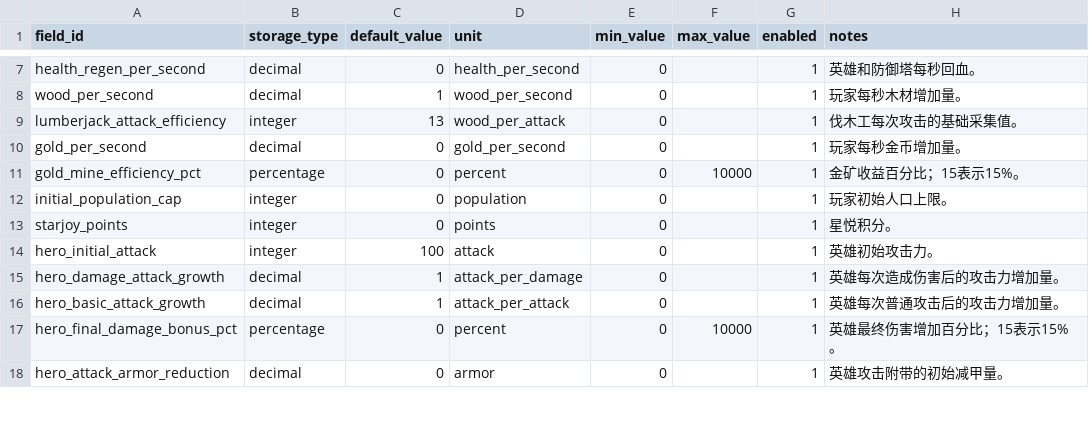
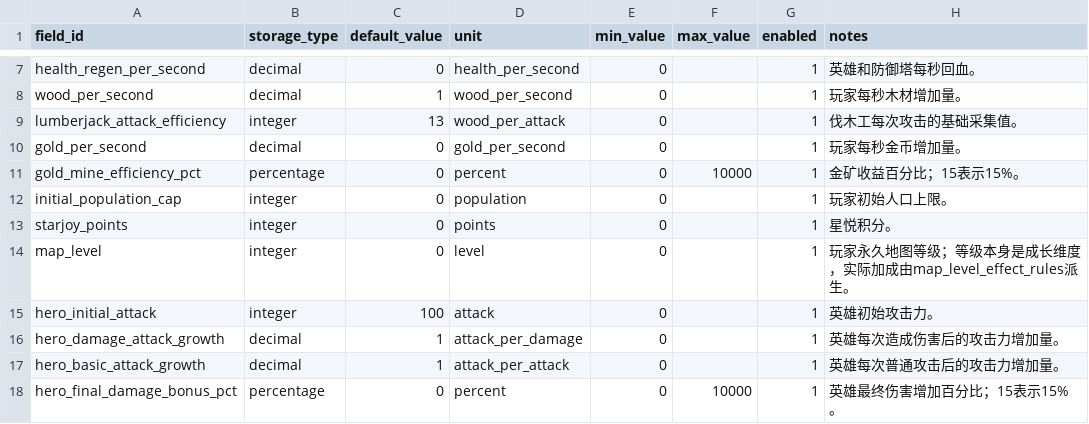
Before and after one commit to MouOwO/Survival, a CSV file: data/csv/玩家档案系统/player_gameplay_stats.csv, drawn as a sheet; only a part is shown, gaps mark what is left out; the shorter side is filled out with more unchanged rows; the diff names each change by its address in the sheet, - before the commit and + after, or states it on an @@ line.

```diff
--- a/data/csv/玩家档案系统/player_gameplay_stats.csv
+++ b/data/csv/玩家档案系统/player_gameplay_stats.csv
+row 14: map_level | integer | 0 | level | 0 |  | 1 | 玩家永久地图等级；等级本身是成长维度，实际加成由map_level_effect_rules派生。
```
Also changed, not shown: 39 other files.
